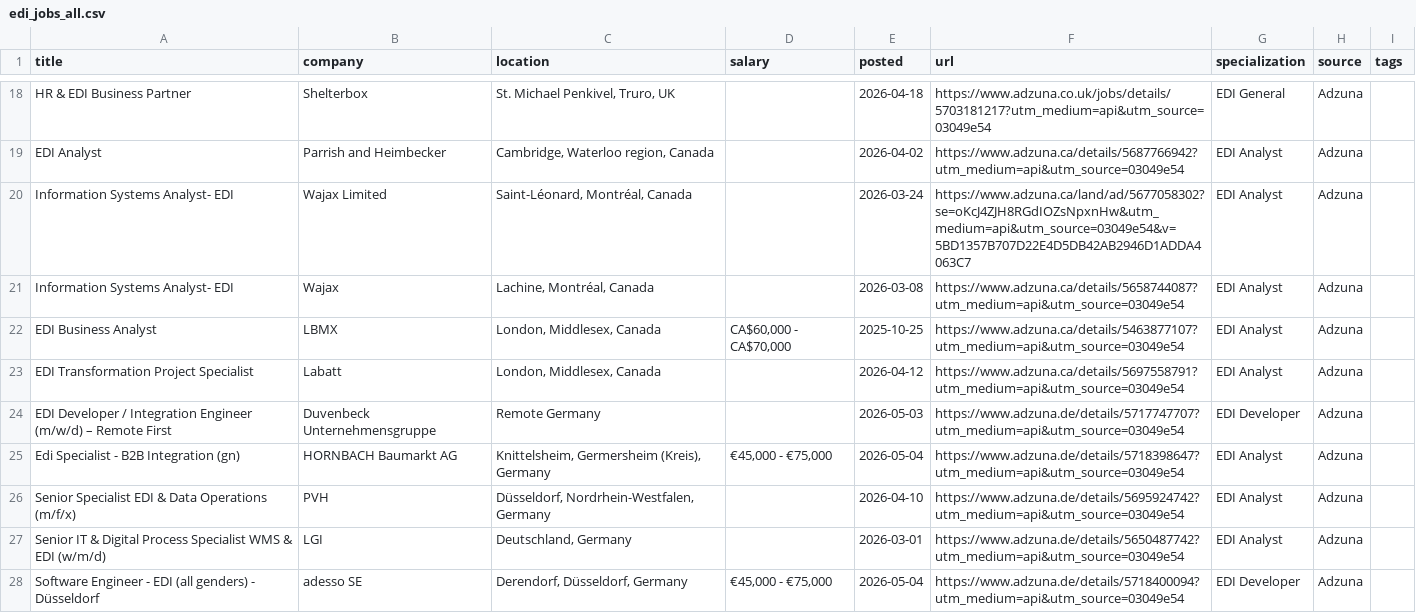
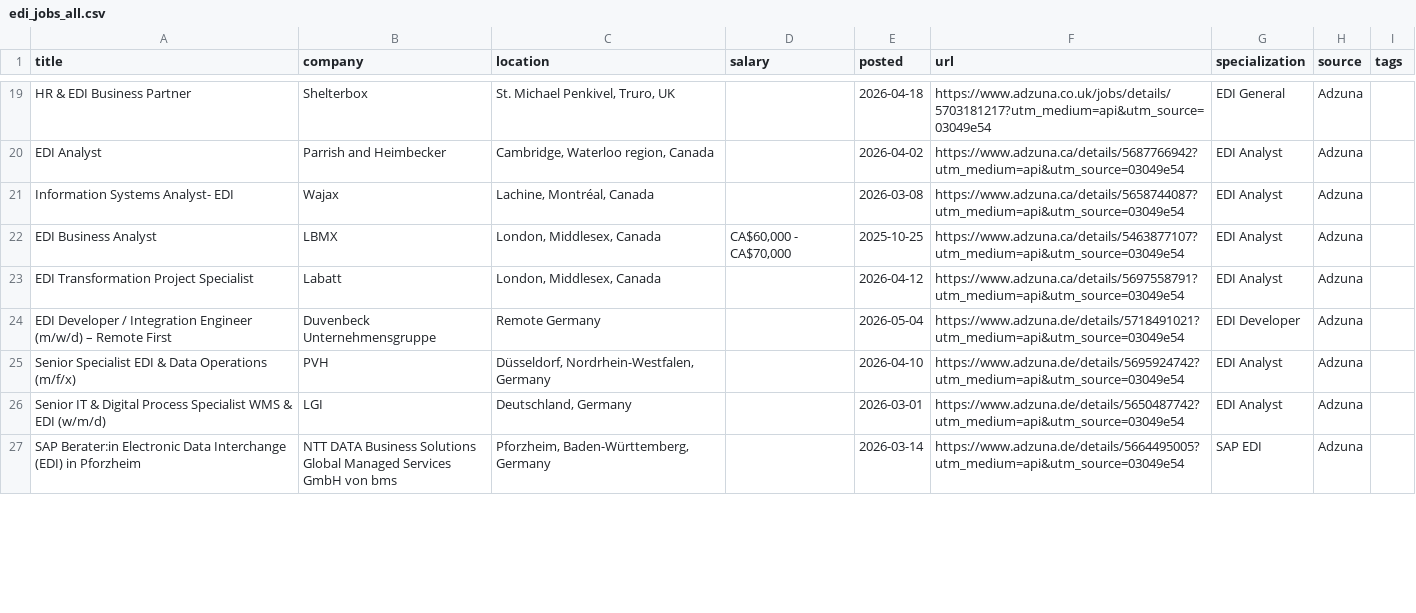
Before and after one commit to remoteediproject-ctrl/remoteedi-jobs, a CSV file: edi_jobs_all.csv, drawn as a sheet; only a part is shown, gaps mark what is left out; the shorter side is filled out with more unchanged rows; the diff covers the shown part only.

```diff
--- a/edi_jobs_all.csv
+++ b/edi_jobs_all.csv
@@ -19,3 +20,2 @@ HR & EDI Business Partner,Shelterbox,"St. Michael Penkivel, Truro, UK",,2026-04-
 EDI Analyst,Parrish and Heimbecker,"Cambridge, Waterloo region, Canada",,2026-04-02,https://www.adzuna.ca/details/5687766942?utm_medium=api&utm_source=03049e54,EDI Analyst,Adzuna,
-Information Systems Analyst- EDI,Wajax Limited,"Saint-Léonard, Montréal, Canada",,2026-03-24,https://www.adzuna.ca/land/ad/5677058302?se=oKcJ4ZJH8RGdIOZsNpxnHw&utm_medium=api&utm_source=03049e54&v=5BD1357B707D22E4D5DB42AB2946D1ADDA4063C7,EDI Analyst,Adzuna,
 Information Systems Analyst- EDI,Wajax,"Lachine, Montréal, Canada",,2026-03-08,https://www.adzuna.ca/details/5658744087?utm_medium=api&utm_source=03049e54,EDI Analyst,Adzuna,
@@ -23,6 +23,4 @@ EDI Business Analyst,LBMX,"London, Middlesex, Canada","CA$60,000 - CA$70,000",20
 EDI Transformation Project Specialist,Labatt,"London, Middlesex, Canada",,2026-04-12,https://www.adzuna.ca/details/5697558791?utm_medium=api&utm_source=03049e54,EDI Analyst,Adzuna,
-EDI Developer / Integration Engineer (m/w/d) – Remote First,Duvenbeck Unternehmensgruppe,Remote Germany,,2026-05-03,https://www.adzuna.de/details/5717747707?utm_medium=api&utm_source=03049e54,EDI Developer,Adzuna,
-Edi Specialist - B2B Integration (gn),HORNBACH Baumarkt AG,"Knittelsheim, Germersheim (Kreis), Germany","€45,000 - €75,000",2026-05-04,https://www.adzuna.de/details/5718398647?utm_medium=api&utm_source=03049e54,EDI Analyst,Adzuna,
+EDI Developer / Integration Engineer (m/w/d) – Remote First,Duvenbeck Unternehmensgruppe,Remote Germany,,2026-05-04,https://www.adzuna.de/details/5718491021?utm_medium=api&utm_source=03049e54,EDI Developer,Adzuna,
 Senior Specialist EDI & Data Operations (m/f/x),PVH,"Düsseldorf, Nordrhein-Westfalen, Germany",,2026-04-10,https://www.adzuna.de/details/5695924742?utm_medium=api&utm_source=03049e54,EDI Analyst,Adzuna,
 Senior IT & Digital Process Specialist WMS & EDI (w/m/d),LGI,"Deutschland, Germany",,2026-03-01,https://www.adzuna.de/details/5650487742?utm_medium=api&utm_source=03049e54,EDI Analyst,Adzuna,
-Software Engineer - EDI (all genders) - Düsseldorf,adesso SE,"Derendorf, Düsseldorf, Germany","€45,000 - €75,000",2026-05-04,https://www.adzuna.de/details/5718400094?utm_medium=api&utm_source=03049e54,EDI Developer,Adzuna,
```
Also changed, not shown: 6 added rows, 4 removed rows, 6 moved rows and 43 edited cells elsewhere in this file, 2 other files.
